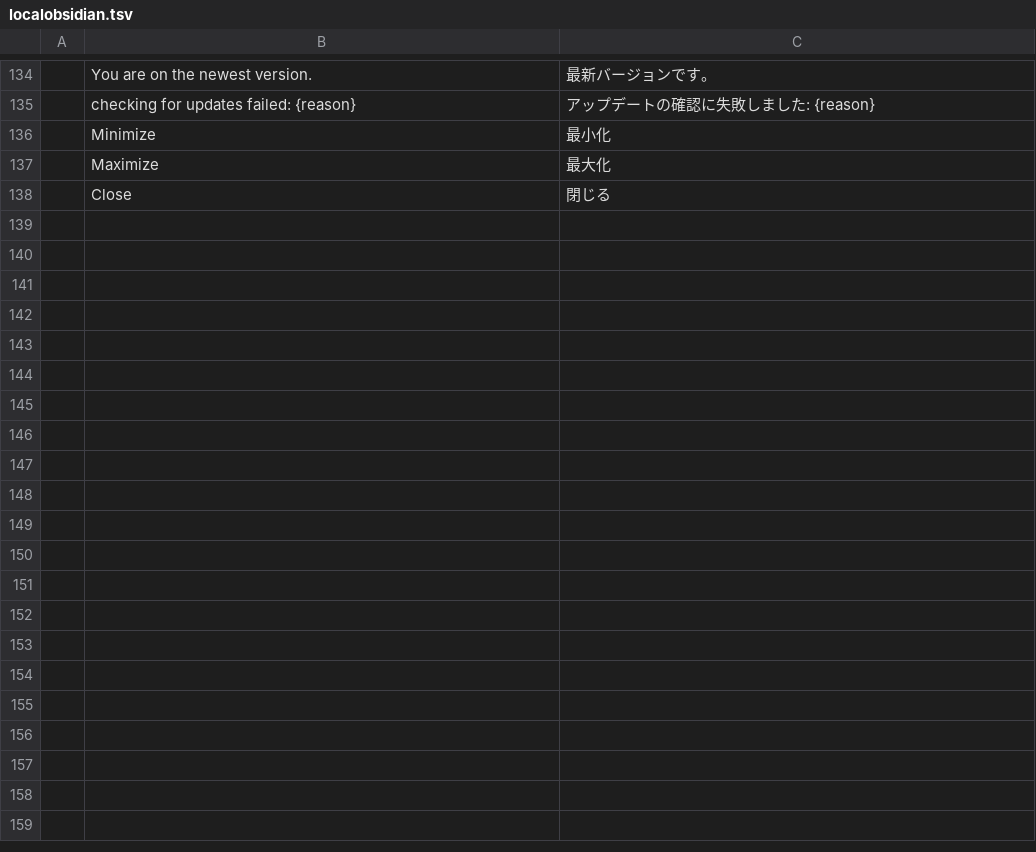
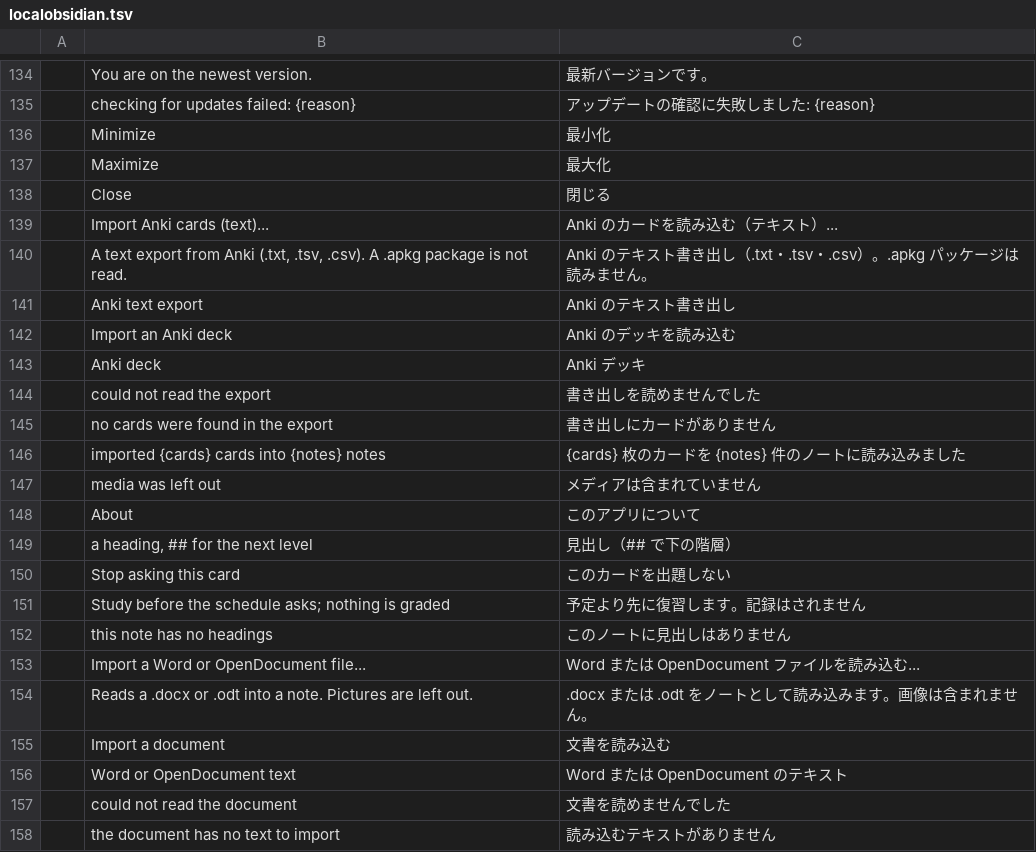
Before and after one commit to Anon5T4R/Local-Obsidian, a TSV file: i18n/locales/ja/localobsidian.tsv, drawn as a sheet; only a part is shown, gaps mark what is left out; the diff covers the shown part only; the diff names each change by its address in the sheet, - before the commit and + after, or states it on an @@ line.

Commit message:
localobsidian: import de documento e de cartões do Anki, checkbox na leitura e ajuda
Fecha o escopo de F5, com o fechamento do app:

- **Importar documento** (`Arquivo → Importar um arquivo Word ou OpenDocument...`): um `.docx`
  ou `.odt` vira uma nota na pasta da nota aberta, com títulos, listas, ênfase, links e tabelas.
  A nota que já tem o nome é aberta em vez de sobrescrita, e o binário continua fora da árvore.
- **Importar cartões do Anki (texto)**: uma exportação `.txt`/`.tsv`/`.csv` vira notas de
  `> [!card]`, 100 cartões por nota, com as tags do baralho no topo e sufixo numérico quando o
  nome já existe — o mesmo fluxo do `srs:anki-write` do upstream, sem o `.apkg`.
- **Checkbox na leitura**: o `- [ ]` do preview virou uma caixa de verdade. A leitura diz qual
  caixa é (a n-ésima da nota) e `toggle_task` acha a mesma linha no fonte, então `prepare`
  reescrever o texto não atrapalha. Clicar marca a nota como editada (o autosave grava).
- **Ajuda** (`Ajuda → Atalhos e ajuda`): atalhos, a sintaxe que uma nota aceita (callout, card,
  link, tarefa), onde cada coisa mora no cofre e o link do README.
- **Fechamento**: i18n completo nos três catálogos (175 chaves de código, 0 faltando), auditoria
  de encoding (143 arquivos, todos UTF-8 sem BOM) e nenhum caminho do upstream vazando fora dos
  docs que o citam de propósito.

O import de `.apkg` foi pesquisado e **não** entrou: ler o pacote exige motor SQLite, e as opções
100% Rust (`turso`/`limbo`) ainda são pré-release; `rusqlite` compila C. A tabela de evidência e o
caminho futuro (leitor de b-tree próprio) ficam no UPSTREAM-SYNC, e o README declara a limitação.

Testes: 325 (64 app, 42 convert, 25 editor, 86 md, 40 review, 55 vault, 13 xtask), com renders de
QA do preview com checkbox e da janela de ajuda.

```diff
--- a/i18n/locales/ja/localobsidian.tsv
+++ b/i18n/locales/ja/localobsidian.tsv
+row 139:  | Import Anki cards (text)... | Anki のカードを読み込む（テキスト）...
+row 140:  | A text export from Anki (.txt, .tsv, .csv). A .apkg package is not read. | Anki のテキスト書き出し（.txt・.tsv・.csv）。.apkg パッケージは読みません。
+row 141:  | Anki text export | Anki のテキスト書き出し
+row 142:  | Import an Anki deck | Anki のデッキを読み込む
+row 143:  | Anki deck | Anki デッキ
+row 144:  | could not read the export | 書き出しを読めませんでした
+row 145:  | no cards were found in the export | 書き出しにカードがありません
+row 146:  | imported {cards} cards into {notes} notes | {cards} 枚のカードを {notes} 件のノートに読み込みました
+row 147:  | media was left out | メディアは含まれていません
+row 148:  | About | このアプリについて
+row 149:  | a heading, ## for the next level | 見出し（## で下の階層）
+row 150:  | Stop asking this card | このカードを出題しない
+row 151:  | Study before the schedule asks; nothing is graded | 予定より先に復習します。記録はされません
+row 152:  | this note has no headings | このノートに見出しはありません
+row 153:  | Import a Word or OpenDocument file... | Word または OpenDocument ファイルを読み込む...
+row 154:  | Reads a .docx or .odt into a note. Pictures are left out. | .docx または .odt をノートとして読み込みます。画像は含まれません。
+row 155:  | Import a document | 文書を読み込む
+row 156:  | Word or OpenDocument text | Word または OpenDocument のテキスト
+row 157:  | could not read the document | 文書を読めませんでした
+row 158:  | the document has no text to import | 読み込むテキストがありません
```
Also changed, not shown: 36 added rows elsewhere in this file, i18n/locales/es/localobsidian.tsv, i18n/locales/pt-br/localobsidian.tsv, 11 other files.
